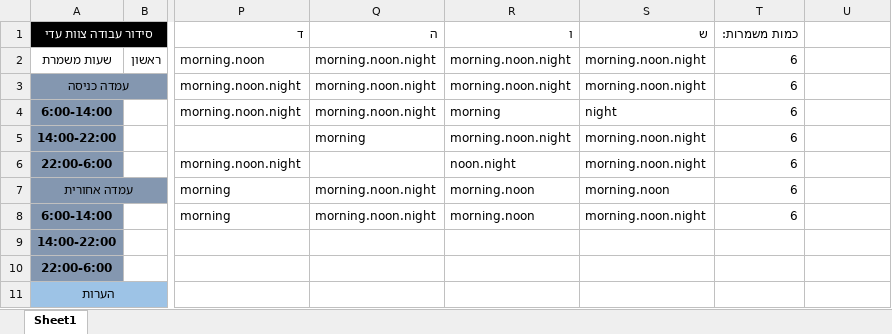
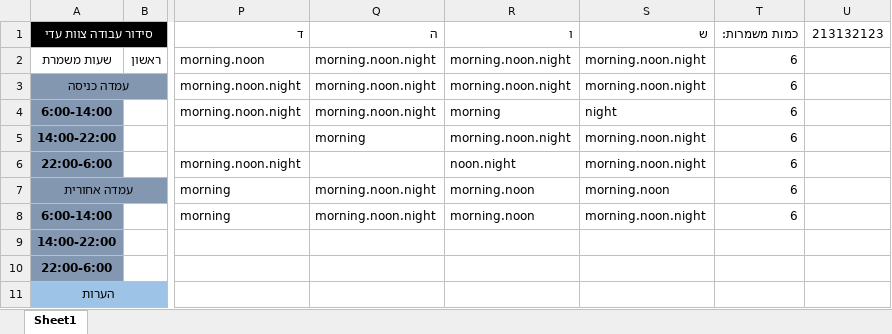
Before and after one commit to OBaca/Schedule-Maker, an Excel workbook: Template/תבנית סידור.xlsx, sheet Sheet1, drawn as a sheet; only a part is shown, gaps mark what is left out; values as stored, in another font and other column widths than the file's, no borders; the diff names each change by its address in the sheet, - before the commit and + after, or states it on an @@ line.

```diff
--- a/Template/תבנית סידור.xlsx (sheet Sheet1)
+++ b/Template/תבנית סידור.xlsx (sheet Sheet1)
-U1: (empty)
+U1: 213132123
```
Also changed, not shown: automate/תבנית זמינות.xlsx, automate/תבנית סידור.xlsx, 18 other files.
